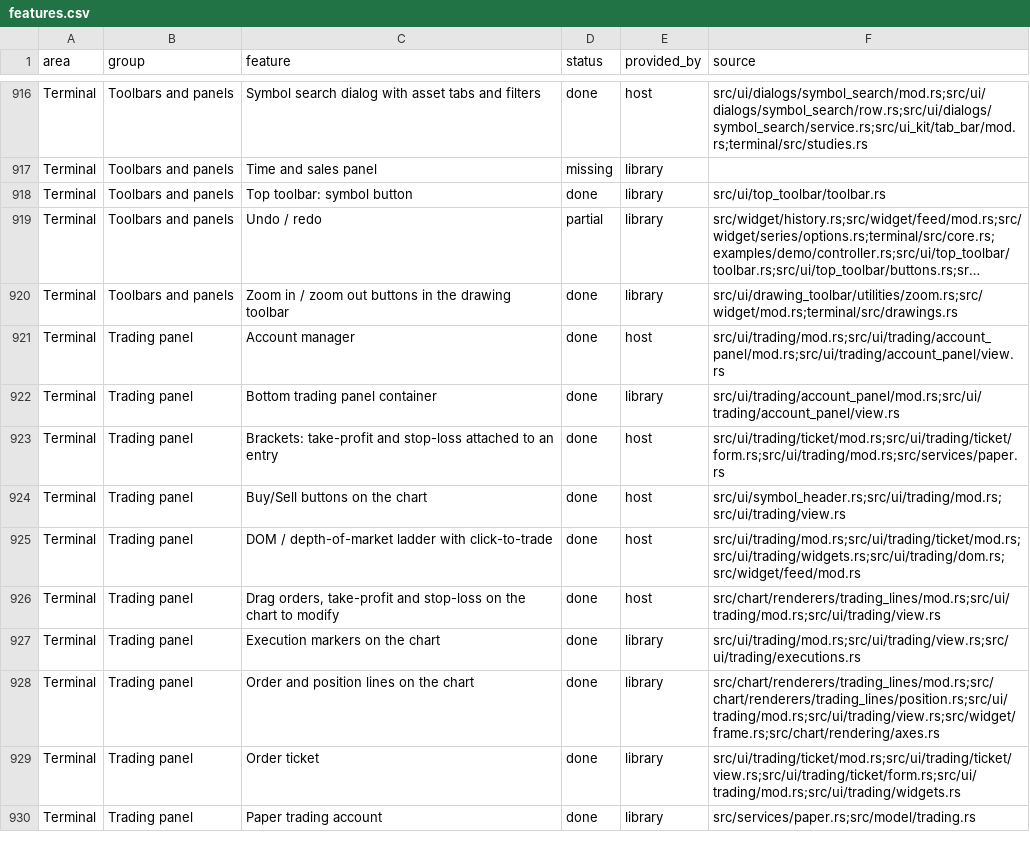
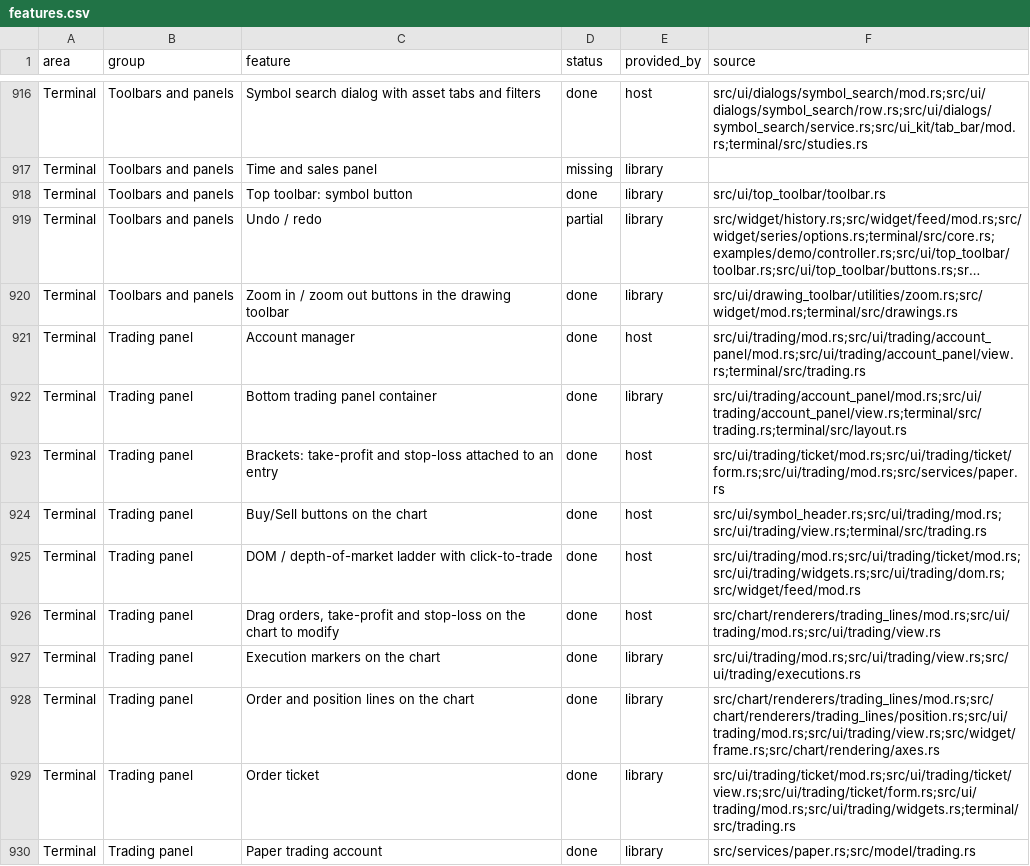
Before and after one commit to userFRM/egui-charts, a CSV file: docs/progress/features.csv, drawn as a sheet; only a part is shown, gaps mark what is left out; long unchanged cells end in …; the diff covers the shown part only; the diff names each change by its address in the sheet, - before the commit and + after, or states it on an @@ line.

Commit message:
feat(terminal): wire broker trading and dock account and report tabs
Hosts could supply brokers and strategy reports, but the terminal kept
those inputs unused. Port the trading group to the standalone package
and connect broker selection, chart orders, tickets, account actions,
display settings and execution sounds to the existing components.

Share bottom tabs between the account and supplied report, with a
36-point collapsed strip and a separate 5-point gap. Preserve host
analytics while report fills reach new chart slots, and handle report
navigation and both CSV exports through the host outputs.

Keep the demo controller and paper reset with the host for the later
migration stages. Update the affected progress rows and roadmap items.

Part of #205
Part of #383

```diff
--- a/docs/progress/features.csv
+++ b/docs/progress/features.csv
-F921 (source): src/ui/trading/mod.rs;src/ui/trading/account_panel/mod.rs;src/ui/trading/account_panel/view.rs
+F921 (source): src/ui/trading/mod.rs;src/ui/trading/account_panel/mod.rs;src/ui/trading/account_panel/view.rs;terminal/src/trading.rs
-F922 (source): src/ui/trading/account_panel/mod.rs;src/ui/trading/account_panel/view.rs
+F922 (source): src/ui/trading/account_panel/mod.rs;src/ui/trading/account_panel/view.rs;terminal/src/trading.rs;terminal/src/layout.rs
-F924 (source): src/ui/symbol_header.rs;src/ui/trading/mod.rs;src/ui/trading/view.rs
+F924 (source): src/ui/symbol_header.rs;src/ui/trading/mod.rs;src/ui/trading/view.rs;terminal/src/trading.rs
-F929 (source): src/ui/trading/ticket/mod.rs;src/ui/trading/ticket/view.rs;src/ui/trading/ticket/form.rs;src/ui/trading/mod.rs;src/ui/trading/widgets.rs
+F929 (source): src/ui/trading/ticket/mod.rs;src/ui/trading/ticket/view.rs;src/ui/trading/ticket/form.rs;src/ui/trading/mod.rs;src/ui/trading/widgets.rs;terminal/src/trading.rs
```
Also changed, not shown: 9 edited cells elsewhere in this file, 3 other files.
